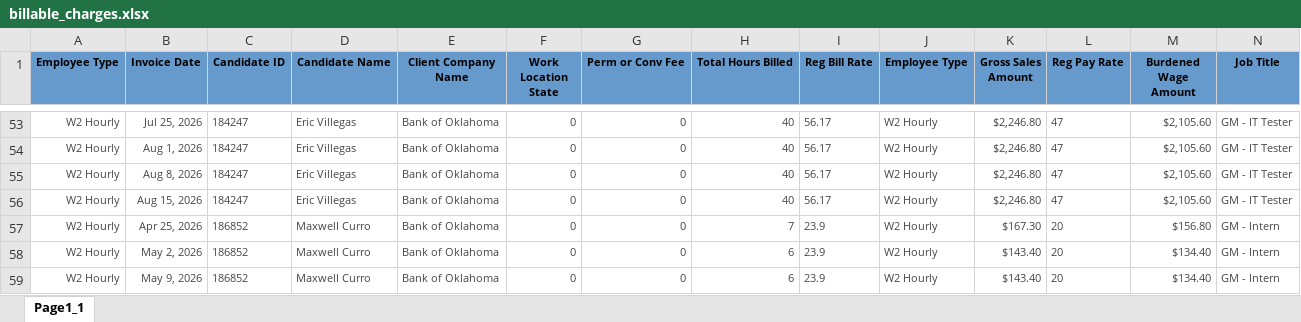
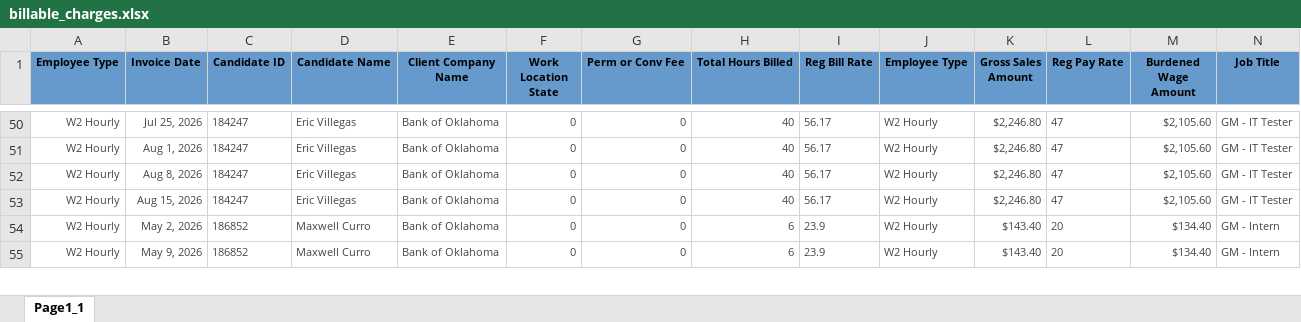
Before and after one commit to Pwilson37OTS/oaktree-invoice-reconciler, an Excel workbook: data/billable_charges.xlsx, sheet Page1_1, drawn as a sheet; only a part is shown, gaps mark what is left out; values as stored, in another font and other column widths than the file's, no borders; removed rows and columns are numbered as before the commit, all else as after; rows hold the shown columns only; the diff covers the shown part only; the diff names each change by its address in the sheet, - before the commit and + after, or states it on an @@ line.

Commit message:
Refresh data 2026-08-24 09:50

```diff
--- a/data/billable_charges.xlsx (sheet Page1_1)
+++ b/data/billable_charges.xlsx (sheet Page1_1)
-row 57: W2 Hourly | Apr 25, 2026 | 186852 | Maxwell Curro | Bank of Oklahoma | 0 | 0 | 7 | 23.9 | W2 Hourly | $167.30 | 20 | $156.80 | GM - Intern
```
Also changed, not shown: 3 added rows, 54 removed rows and 24 edited cells elsewhere in this sheet, data/billable_charges_CTS.xlsx.
